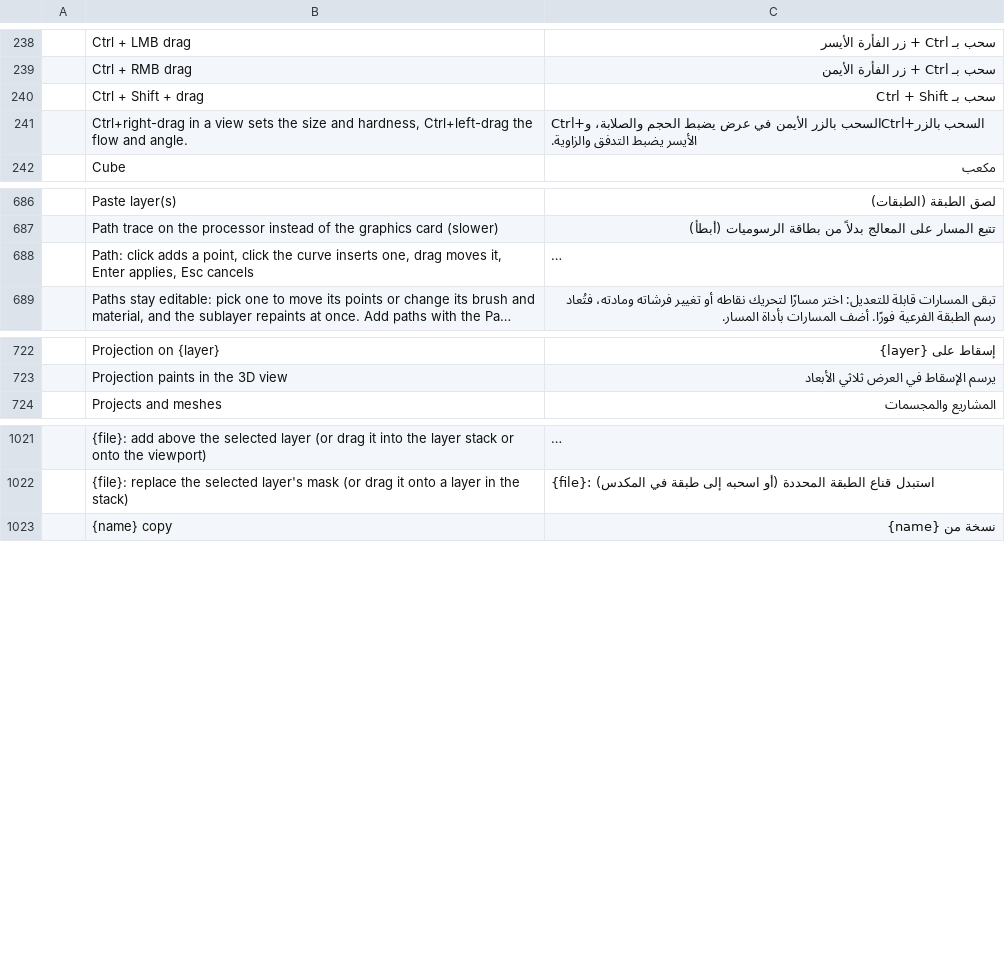
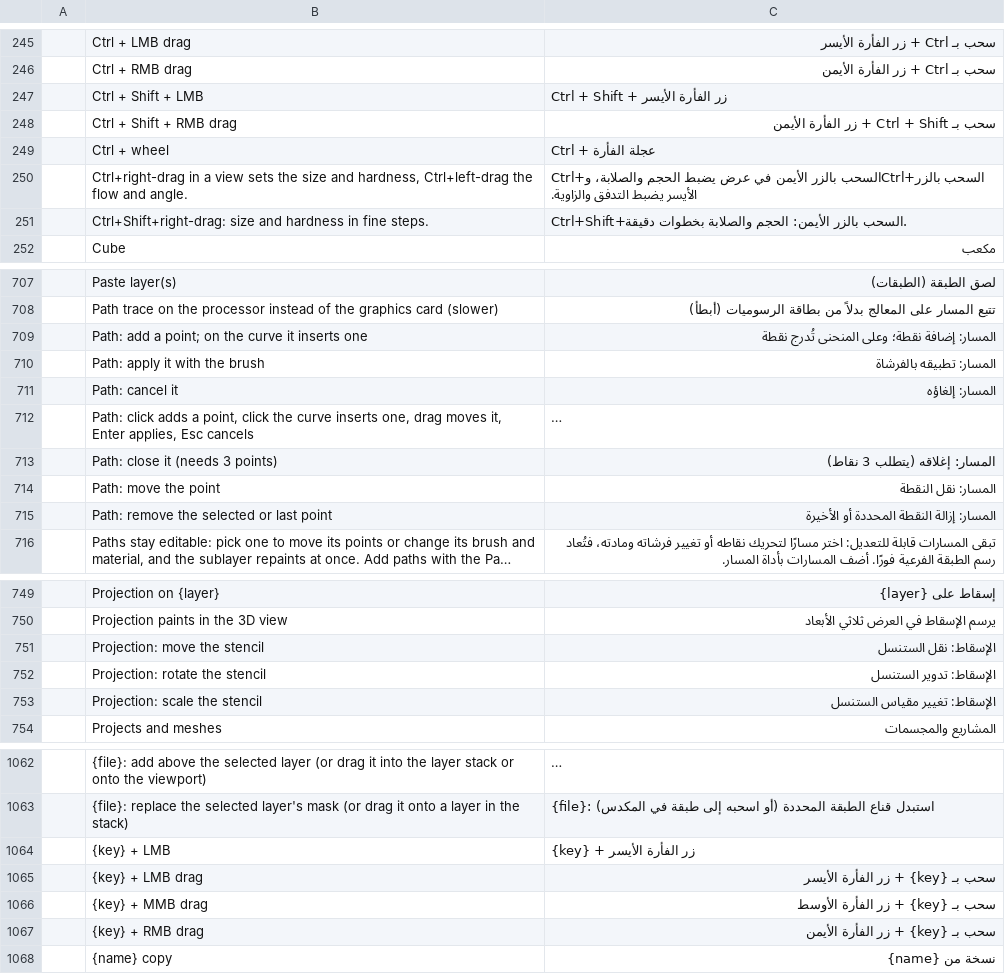
Before and after one commit to 0xGhostCipher/craft-i18n, a TSV file: locales/ar/texturecraft.tsv, drawn as a sheet; only a part is shown, gaps mark what is left out; long unchanged cells end in …; removed rows and columns are numbered as before the commit, all else as after; the diff covers the shown part only; the diff names each change by its address in the sheet, - before the commit and + after, or states it on an @@ line.

Commit message:
texturecraft: follow the changed brush and stencil hints and add strings from newer PRs
Drop 4 rows whose English text no longer exists in texturecraft #566 and #593, and add translations for 49 strings from #566, #593, #594, #595, #605, #607, #609, #611 and #614 in all nine locales.

```diff
--- a/locales/ar/texturecraft.tsv
+++ b/locales/ar/texturecraft.tsv
-row 240:  | Ctrl + Shift + drag | سحب بـ Ctrl + Shift
+row 247:  | Ctrl + Shift + LMB | Ctrl + Shift + زر الفأرة الأيسر
+row 248:  | Ctrl + Shift + RMB drag | سحب بـ Ctrl + Shift + زر الفأرة الأيمن
+row 249:  | Ctrl + wheel | Ctrl + عجلة الفأرة
+row 251:  | Ctrl+Shift+right-drag: size and hardness in fine steps. | Ctrl+Shift+السحب بالزر الأيمن: الحجم والصلابة بخطوات دقيقة.
+row 709:  | Path: add a point; on the curve it inserts one | المسار: إضافة نقطة؛ وعلى المنحنى تُدرج نقطة
+row 710:  | Path: apply it with the brush | المسار: تطبيقه بالفرشاة
+row 711:  | Path: cancel it | المسار: إلغاؤه
+row 713:  | Path: close it (needs 3 points) | المسار: إغلاقه (يتطلب 3 نقاط)
+row 714:  | Path: move the point | المسار: نقل النقطة
+row 715:  | Path: remove the selected or last point | المسار: إزالة النقطة المحددة أو الأخيرة
+row 751:  | Projection: move the stencil | الإسقاط: نقل الستنسل
+row 752:  | Projection: rotate the stencil | الإسقاط: تدوير الستنسل
+row 753:  | Projection: scale the stencil | الإسقاط: تغيير مقياس الستنسل
+row 1064:  | {key} + LMB | {key} + زر الفأرة الأيسر
+row 1065:  | {key} + LMB drag | سحب بـ {key} + زر الفأرة الأيسر
+row 1066:  | {key} + MMB drag | سحب بـ {key} + زر الفأرة الأوسط
+row 1067:  | {key} + RMB drag | سحب بـ {key} + زر الفأرة الأيمن
```
Also changed, not shown: 32 added rows and 3 removed rows elsewhere in this file, locales/es/texturecraft.tsv, locales/fr/texturecraft.tsv, 7 other files.
